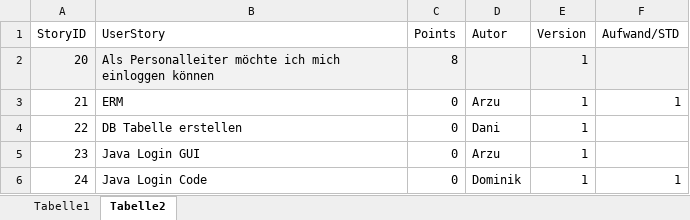
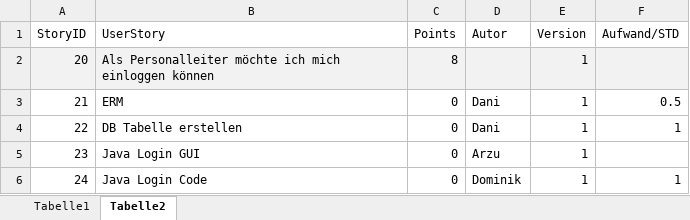
Before and after one commit to nicooler/WorkspaceDienstplan, an Excel workbook: Sprints.xlsx, sheet Tabelle2, drawn as a sheet; only a part is shown; values as stored, in another font and other column widths than the file's, no borders; conditional formats not drawn; the diff names each change by its address in the sheet, - before the commit and + after, or states it on an @@ line.

Commit message:
Änderung

```diff
--- a/Sprints.xlsx (sheet Tabelle2)
+++ b/Sprints.xlsx (sheet Tabelle2)
-D3 (Autor): Arzu
+D3 (Autor): Dani
-F3 (Aufwand/STD): 1
+F3 (Aufwand/STD): 0.5
-F4 (Aufwand/STD): (empty)
+F4 (Aufwand/STD): 1
```
